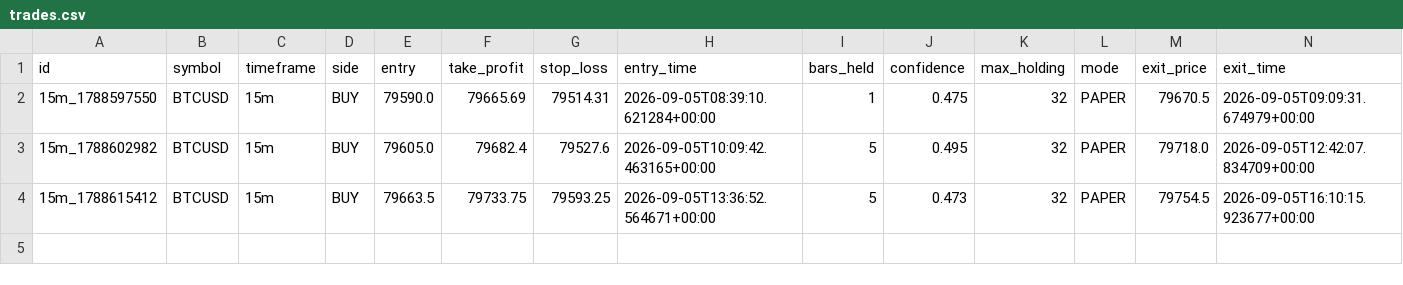
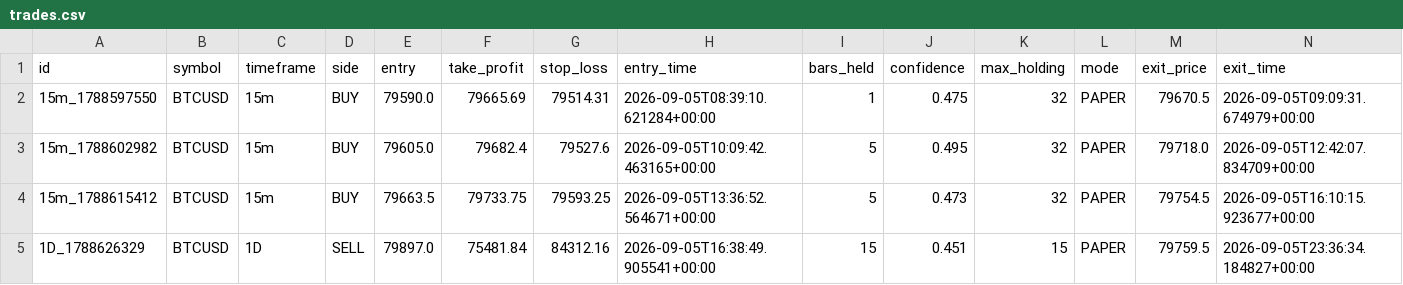
Before and after one commit to prabeensahu123-ui/Leverage-, a CSV file: algo_bot/trades.csv, drawn as a sheet; only a part is shown; rows hold the shown columns only; the diff names each change by its address in the sheet, - before the commit and + after, or states it on an @@ line.

```diff
--- a/algo_bot/trades.csv
+++ b/algo_bot/trades.csv
+row 5: 1D_1788626329 | BTCUSD | 1D | SELL | 79897.0 | 75481.84 | 84312.16 | 2026-09-05T16:38:49.905541+00:00 | 15 | 0.451 | 15 | PAPER | 79759.5 | 2026-09-05T23:36:34.184827+00:00
```
Also changed, not shown: 1 other file.
